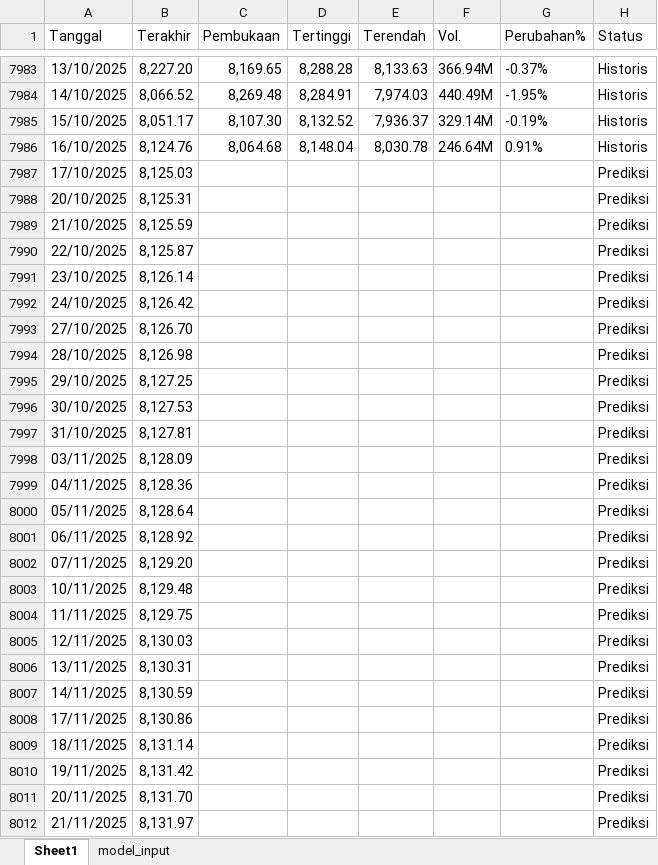
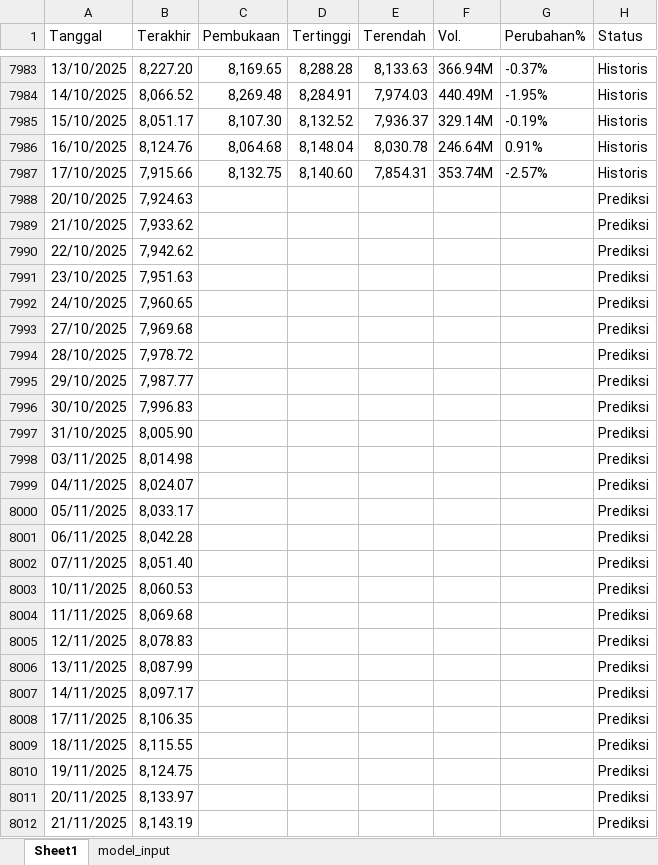
Before and after one commit to josephines1/prediksi-ihsg-xgboost, an Excel workbook: ihsg_forecast.xlsx, sheet Sheet1, drawn as a sheet; only a part is shown, gaps mark what is left out; values as stored, in another font and other column widths than the file's, no borders; the diff covers the shown part only; the diff names each change by its address in the sheet, - before the commit and + after, or states it on an @@ line.

Commit message:
fix: solve issuses about model evaluation sheet not being updated

```diff
--- a/ihsg_forecast.xlsx (sheet Sheet1)
+++ b/ihsg_forecast.xlsx (sheet Sheet1)
-B7987 (Terakhir): 8,125.03
+B7987 (Terakhir): 7,915.66
-C7987 (Pembukaan): (empty)
+C7987 (Pembukaan): 8,132.75
-D7987 (Tertinggi): (empty)
+D7987 (Tertinggi): 8,140.60
-E7987 (Terendah): (empty)
+E7987 (Terendah): 7,854.31
-F7987 (Vol.): (empty)
+F7987 (Vol.): 353.74M
-G7987 (Perubahan%): (empty)
+G7987 (Perubahan%): -2.57%
-H7987 (Status): Prediksi
+H7987 (Status): Historis
-B7988 (Terakhir): 8,125.31
+B7988 (Terakhir): 7,924.63
-B7989 (Terakhir): 8,125.59
+B7989 (Terakhir): 7,933.62
-B7990 (Terakhir): 8,125.87
+B7990 (Terakhir): 7,942.62
-B7991 (Terakhir): 8,126.14
+B7991 (Terakhir): 7,951.63
-B7992 (Terakhir): 8,126.42
+B7992 (Terakhir): 7,960.65
-B7993 (Terakhir): 8,126.70
+B7993 (Terakhir): 7,969.68
-B7994 (Terakhir): 8,126.98
+B7994 (Terakhir): 7,978.72
-B7995 (Terakhir): 8,127.25
+B7995 (Terakhir): 7,987.77
-B7996 (Terakhir): 8,127.53
+B7996 (Terakhir): 7,996.83
-B7997 (Terakhir): 8,127.81
+B7997 (Terakhir): 8,005.90
-B7998 (Terakhir): 8,128.09
+B7998 (Terakhir): 8,014.98
-B7999 (Terakhir): 8,128.36
+B7999 (Terakhir): 8,024.07
-B8000 (Terakhir): 8,128.64
+B8000 (Terakhir): 8,033.17
-B8001 (Terakhir): 8,128.92
+B8001 (Terakhir): 8,042.28
-B8002 (Terakhir): 8,129.20
+B8002 (Terakhir): 8,051.40
-B8003 (Terakhir): 8,129.48
+B8003 (Terakhir): 8,060.53
-B8004 (Terakhir): 8,129.75
+B8004 (Terakhir): 8,069.68
-B8005 (Terakhir): 8,130.03
+B8005 (Terakhir): 8,078.83
-B8006 (Terakhir): 8,130.31
+B8006 (Terakhir): 8,087.99
-B8007 (Terakhir): 8,130.59
+B8007 (Terakhir): 8,097.17
-B8008 (Terakhir): 8,130.86
+B8008 (Terakhir): 8,106.35
-B8009 (Terakhir): 8,131.14
+B8009 (Terakhir): 8,115.55
-B8010 (Terakhir): 8,131.42
+B8010 (Terakhir): 8,124.75
-B8011 (Terakhir): 8,131.70
+B8011 (Terakhir): 8,133.97
-B8012 (Terakhir): 8,131.97
+B8012 (Terakhir): 8,143.19
```
Also changed, not shown: 1 added row and 7 edited cells elsewhere in this sheet, sheet model_input, model_evaluation.xlsx, 2 other files.
